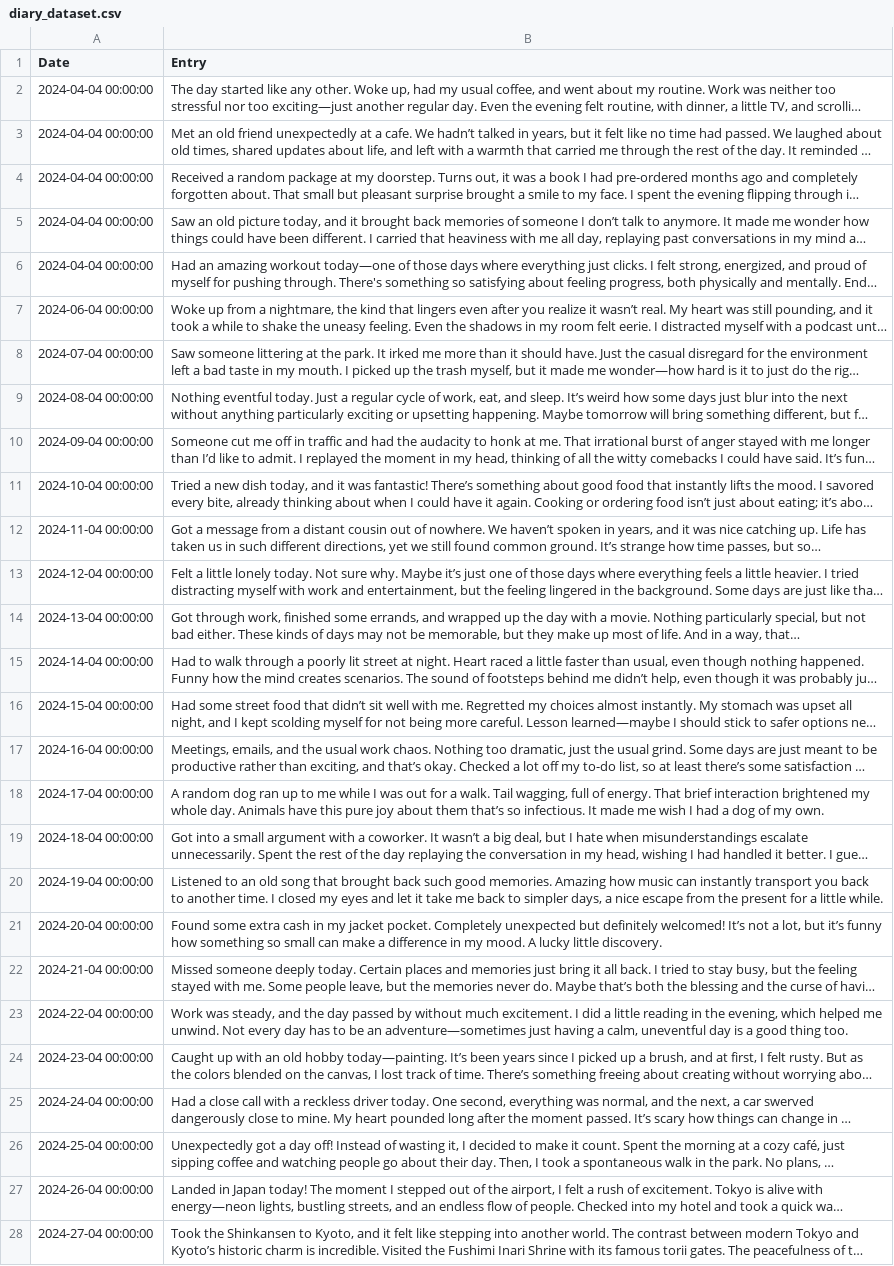
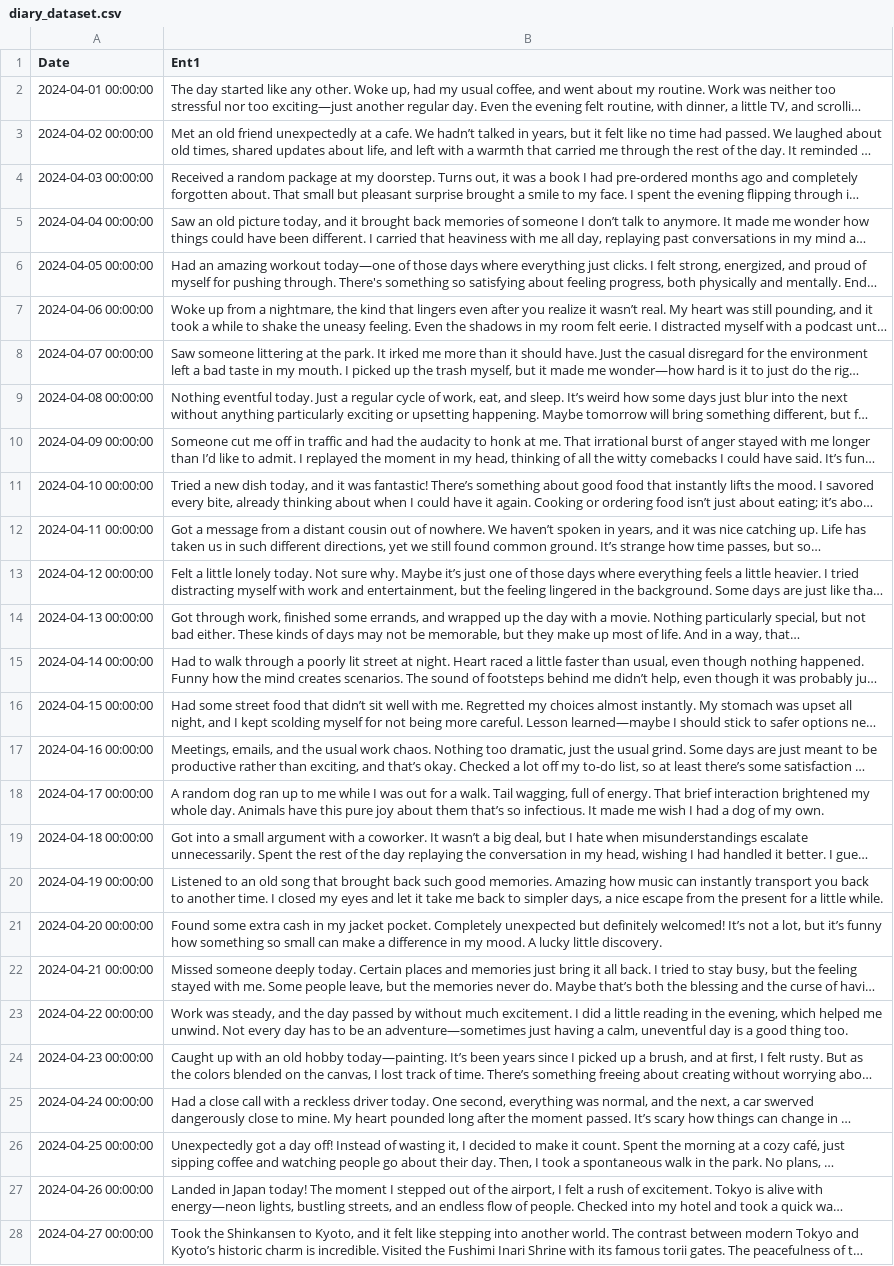
Before and after one commit to Pandharimaske/ai-diary-project, a CSV file: data/diary_dataset.csv, drawn as a sheet; only a part is shown; long unchanged cells end in …; the diff covers the shown part only; the diff names each change by its address in the sheet, - before the commit and + after, or states it on an @@ line.

Commit message:
change date colm

```diff
--- a/data/diary_dataset.csv
+++ b/data/diary_dataset.csv
-B1: Entry
+B1: Ent1
-A2 (Date): 2024-04-04 00:00:00
+A2 (Date): 2024-04-01 00:00:00
-A3 (Date): 2024-04-04 00:00:00
+A3 (Date): 2024-04-02 00:00:00
-A4 (Date): 2024-04-04 00:00:00
+A4 (Date): 2024-04-03 00:00:00
-A6 (Date): 2024-04-04 00:00:00
+A6 (Date): 2024-04-05 00:00:00
-A7 (Date): 2024-06-04 00:00:00
+A7 (Date): 2024-04-06 00:00:00
-A8 (Date): 2024-07-04 00:00:00
+A8 (Date): 2024-04-07 00:00:00
-A9 (Date): 2024-08-04 00:00:00
+A9 (Date): 2024-04-08 00:00:00
-A10 (Date): 2024-09-04 00:00:00
+A10 (Date): 2024-04-09 00:00:00
-A11 (Date): 2024-10-04 00:00:00
+A11 (Date): 2024-04-10 00:00:00
-A12 (Date): 2024-11-04 00:00:00
+A12 (Date): 2024-04-11 00:00:00
-A13 (Date): 2024-12-04 00:00:00
+A13 (Date): 2024-04-12 00:00:00
-A14 (Date): 2024-13-04 00:00:00
+A14 (Date): 2024-04-13 00:00:00
-A15 (Date): 2024-14-04 00:00:00
+A15 (Date): 2024-04-14 00:00:00
-A16 (Date): 2024-15-04 00:00:00
+A16 (Date): 2024-04-15 00:00:00
-A17 (Date): 2024-16-04 00:00:00
+A17 (Date): 2024-04-16 00:00:00
-A18 (Date): 2024-17-04 00:00:00
+A18 (Date): 2024-04-17 00:00:00
-A19 (Date): 2024-18-04 00:00:00
+A19 (Date): 2024-04-18 00:00:00
-A20 (Date): 2024-19-04 00:00:00
+A20 (Date): 2024-04-19 00:00:00
-A21 (Date): 2024-20-04 00:00:00
+A21 (Date): 2024-04-20 00:00:00
-A22 (Date): 2024-21-04 00:00:00
+A22 (Date): 2024-04-21 00:00:00
-A23 (Date): 2024-22-04 00:00:00
+A23 (Date): 2024-04-22 00:00:00
-A24 (Date): 2024-23-04 00:00:00
+A24 (Date): 2024-04-23 00:00:00
-A25 (Date): 2024-24-04 00:00:00
+A25 (Date): 2024-04-24 00:00:00
-A26 (Date): 2024-25-04 00:00:00
+A26 (Date): 2024-04-25 00:00:00
-A27 (Date): 2024-26-04 00:00:00
+A27 (Date): 2024-04-26 00:00:00
-A28 (Date): 2024-27-04 00:00:00
+A28 (Date): 2024-04-27 00:00:00
```
Also changed, not shown: 3 edited cells elsewhere in this file.
